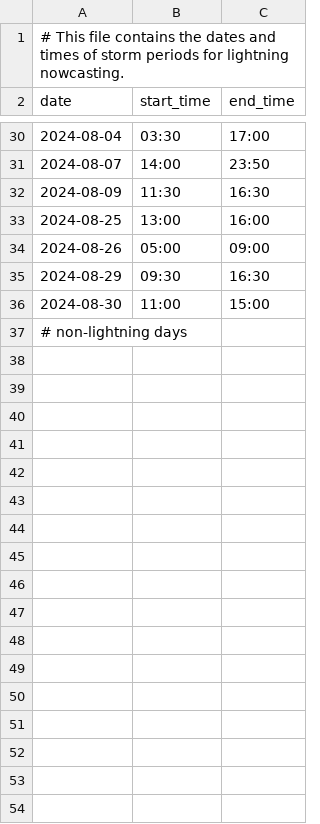
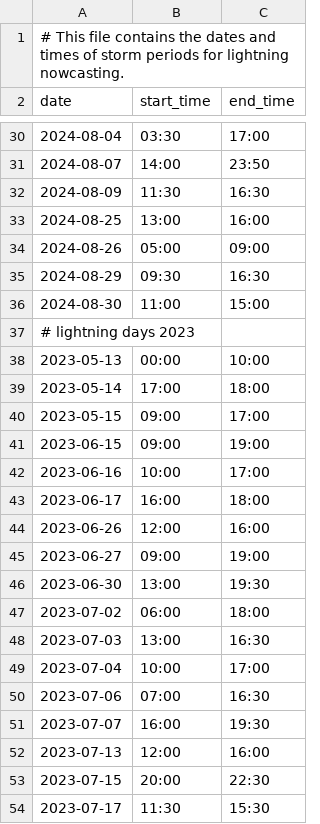
Before and after one commit to haraltho/lightning-nowcasting-deep-learning, a CSV file: data/config/storm_periods.csv, drawn as a sheet; only a part is shown, gaps mark what is left out; the diff covers the shown part only.

Commit message:
Added storm periods for 2022 and 2023.

```diff
--- a/data/config/storm_periods.csv
+++ b/data/config/storm_periods.csv
@@ -36,2 +36,19 @@ date,start_time,end_time
 2024-08-30,11:00,15:00
-# non-lightning days
+# lightning days 2023
+2023-05-13,00:00,10:00
+2023-05-14,17:00,18:00
+2023-05-15,09:00,17:00
+2023-06-15,09:00,19:00
+2023-06-16,10:00,17:00
+2023-06-17,16:00,18:00
+2023-06-26,12:00,16:00
+2023-06-27,09:00,19:00
+2023-06-30,13:00,19:30
+2023-07-02,06:00,18:00
+2023-07-03,13:00,16:30
+2023-07-04,10:00,17:00
+2023-07-06,07:00,16:30
+2023-07-07,16:00,19:30
+2023-07-13,12:00,16:00
+2023-07-15,20:00,22:30
+2023-07-17,11:30,15:30
```
Also changed, not shown: 38 added rows and 1 edited cell elsewhere in this file, 1 other file.
